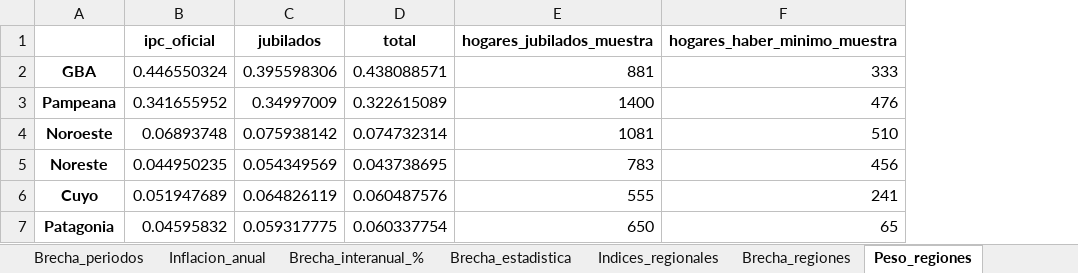
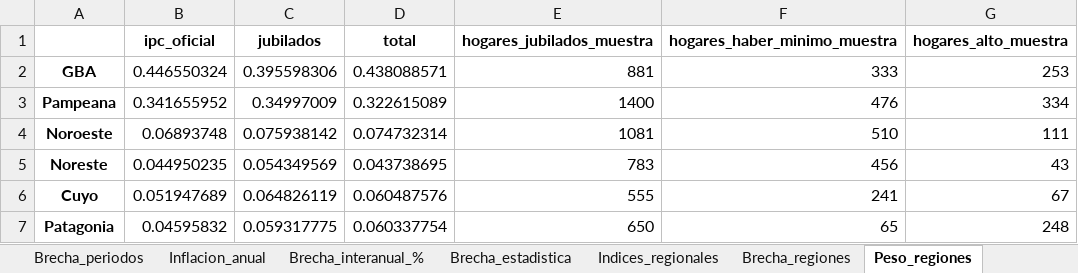
Before and after one commit to santiagoriverti/IPC_jubilados, an Excel workbook: output/IIJP_resultados.xlsx, sheet Peso_regiones, drawn as a sheet; values as stored, in another font and other column widths than the file's, no borders; the diff names each change by its address in the sheet, - before the commit and + after, or states it on an @@ line.

Commit message:
Tres segmentos de jubilados (minima, promedio y alto): canasta, indice y poder adquisitivo del haber simulado desde la ENGHo

```diff
--- a/output/IIJP_resultados.xlsx (sheet Peso_regiones)
+++ b/output/IIJP_resultados.xlsx (sheet Peso_regiones)
+column G (hogares_alto_muestra), rows 2-7: 253 | 334 | 111 | 43 | 67 | 248
```
Also changed, not shown: sheet Brecha_estadistica, sheet Bootstrap_brechas, sheet Brecha_periodos, sheet Bootstrap_pond, sheet Poblaciones, sheet Inflacion_anual, 10 more sheets, other sheet tabs, 36 other files.
